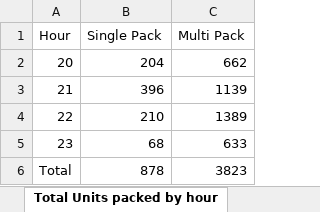
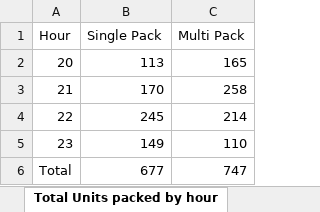
Before and after one commit to lorddunamis5050/totalpickcount, an Excel workbook: pick_counts.xlsx, sheet Total Units packed by hour, drawn as a sheet; values as stored, in another font and other column widths than the file's, no borders; the diff names each change by its address in the sheet, - before the commit and + after, or states it on an @@ line.

Commit message:
addded single picks by zones

```diff
--- a/pick_counts.xlsx (sheet Total Units packed by hour)
+++ b/pick_counts.xlsx (sheet Total Units packed by hour)
-B2 (Single Pack): 204
+B2 (Single Pack): 113
-C2 (Multi Pack): 662
+C2 (Multi Pack): 165
-B3 (Single Pack): 396
+B3 (Single Pack): 170
-C3 (Multi Pack): 1139
+C3 (Multi Pack): 258
-B4 (Single Pack): 210
+B4 (Single Pack): 245
-C4 (Multi Pack): 1389
+C4 (Multi Pack): 214
-B5 (Single Pack): 68
+B5 (Single Pack): 149
-C5 (Multi Pack): 633
+C5 (Multi Pack): 110
-B6 (Single Pack): 878
+B6 (Single Pack): 677
-C6 (Multi Pack): 3823
+C6 (Multi Pack): 747
```
Also changed, not shown: sheet REPLENISHMENT PICK, sheet IDLE TIME, sheet PUTWALL PICKING, sheet SINGLE PICK, sheet multi PACKING, sheet SINGLE PACKING, 3 more sheets, output/processed_data.xlsx, 5 other files.
